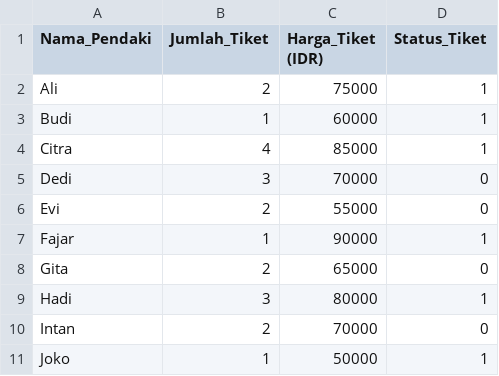
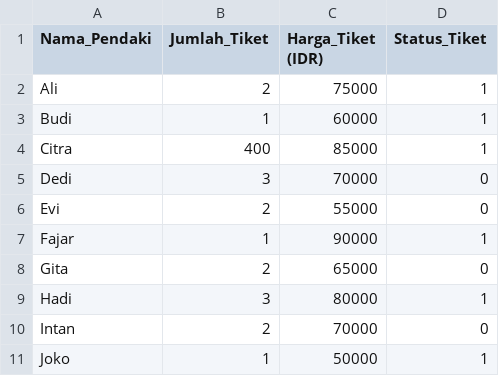
Before and after one commit to AldyDwi/tugasPelatihan, a CSV file: tiketPendakian2.csv, drawn as a sheet.

Commit message:
Update tiketPendakian2.csv

```diff
--- a/tiketPendakian2.csv
+++ b/tiketPendakian2.csv
@@ -3,3 +3,3 @@ Ali,2,75000,1
 Budi,1,60000,1
-Citra,4,85000,1
+Citra,400,85000,1
 Dedi,3,70000,0
```
